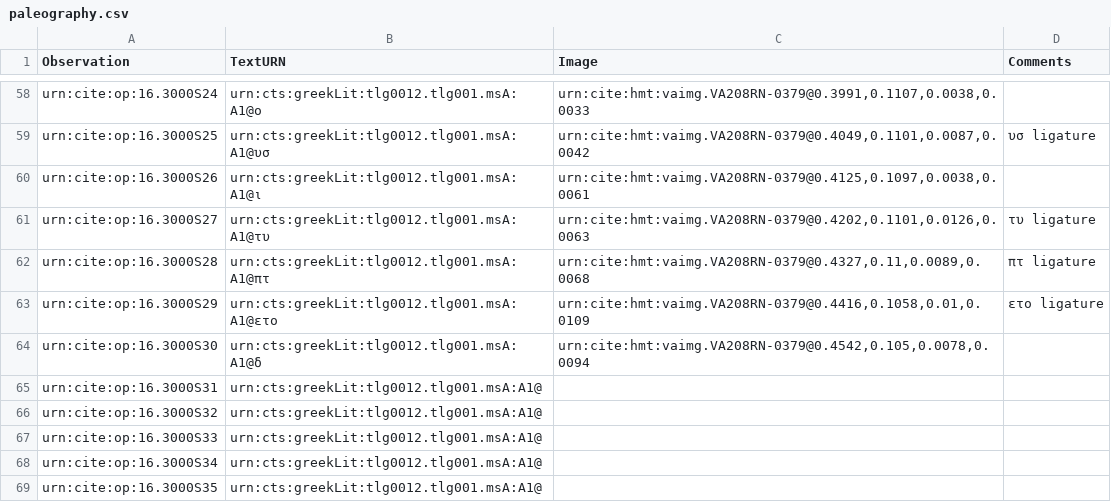
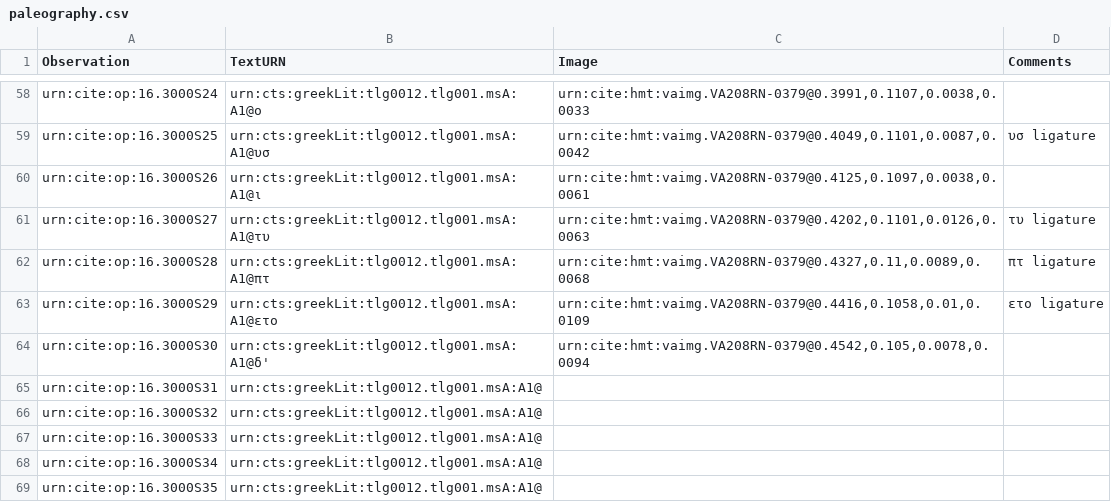
Before and after one commit to hmteditors/furman, a CSV file: 208r/collections/paleography.csv, drawn as a sheet; only a part is shown, gaps mark what is left out.

Commit message:
merging

```diff
--- a/208r/collections/paleography.csv
+++ b/208r/collections/paleography.csv
@@ -63,3 +63,3 @@ urn:cite:op:16.3000S28,urn:cts:greekLit:tlg0012.tlg001.msA:A1@πτ,"urn:cite:hmt
 urn:cite:op:16.3000S29,urn:cts:greekLit:tlg0012.tlg001.msA:A1@ετο,"urn:cite:hmt:vaimg.VA208RN-0379@0.4416,0.1058,0.01,0.0109",ετο ligature
-urn:cite:op:16.3000S30,urn:cts:greekLit:tlg0012.tlg001.msA:A1@δ,"urn:cite:hmt:vaimg.VA208RN-0379@0.4542,0.105,0.0078,0.0094",
+urn:cite:op:16.3000S30,urn:cts:greekLit:tlg0012.tlg001.msA:A1@δ',"urn:cite:hmt:vaimg.VA208RN-0379@0.4542,0.105,0.0078,0.0094",
 urn:cite:op:16.3000S31,urn:cts:greekLit:tlg0012.tlg001.msA:A1@,"",
```
